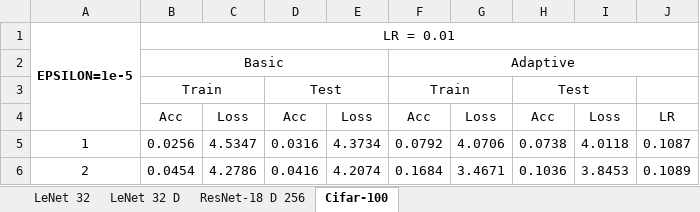
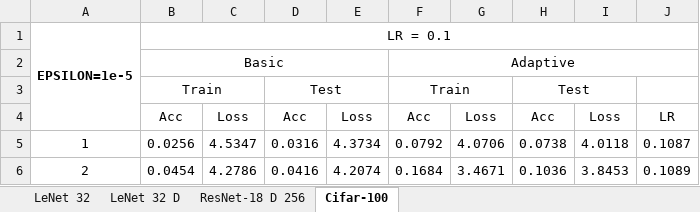
Before and after one commit to Ravoxsg/AdaptiveLROptimizer, an Excel workbook: pytorch/results/official_results_cifar.xlsx, sheet Cifar-100, drawn as a sheet; only a part is shown; values as stored, in another font and other column widths than the file's, no borders; charts and pictures not drawn; the diff names each change by its address in the sheet, - before the commit and + after, or states it on an @@ line.

```diff
--- a/pytorch/results/official_results_cifar.xlsx (sheet Cifar-100)
+++ b/pytorch/results/official_results_cifar.xlsx (sheet Cifar-100)
-B1: LR = 0.01
+B1: LR = 0.1
```
Also changed, not shown: sheet ResNet-18 D 256, charts or pictures, 21 other files.
